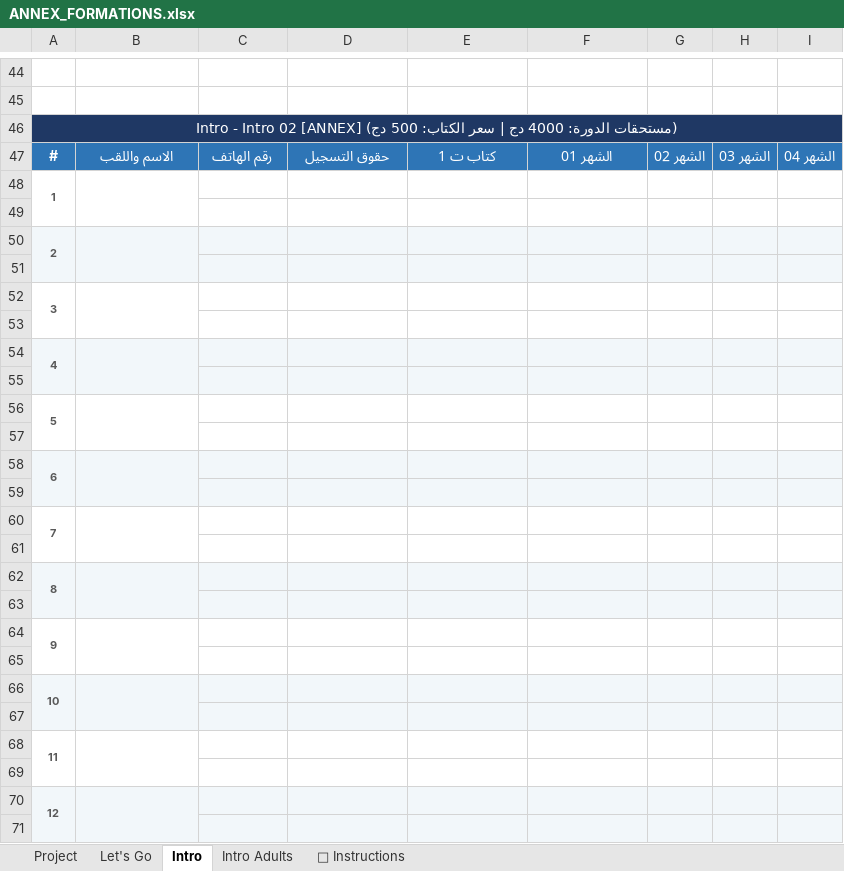
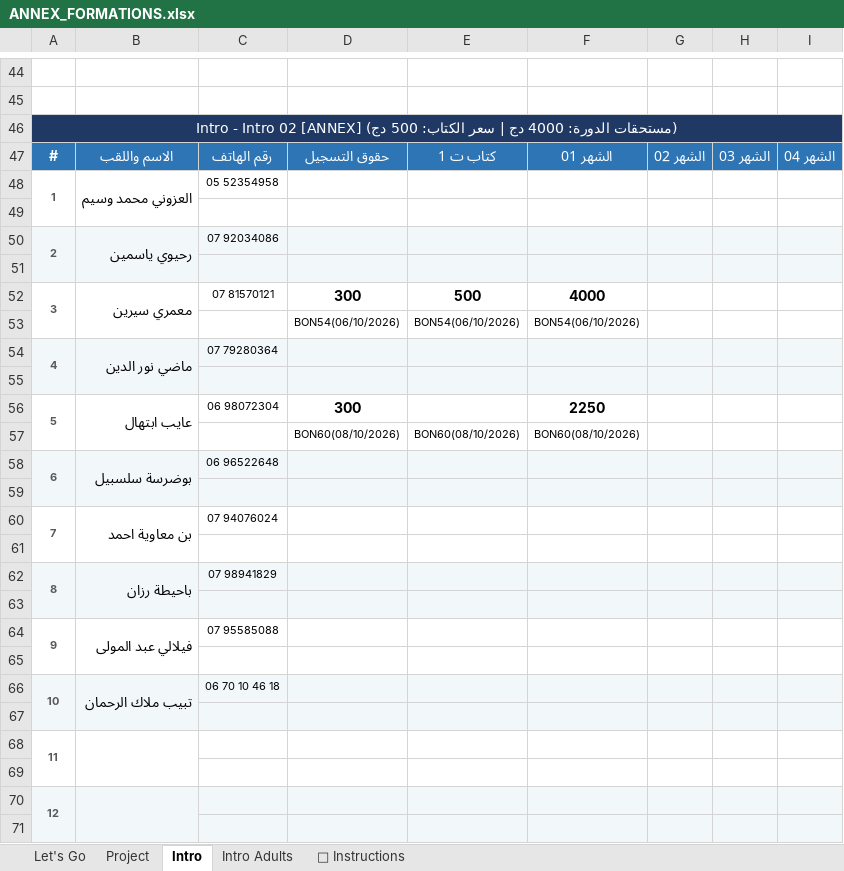
Before and after one commit to wassim-py/massinissa-soft, an Excel workbook: data/import/ANNEX_FORMATIONS.xlsx, sheet Intro, drawn as a sheet; only a part is shown, gaps mark what is left out; values as stored, in another font and other column widths than the file's, no borders; removed rows and columns are numbered as before the commit, all else as after; the diff names each change by its address in the sheet, - before the commit and + after, or states it on an @@ line.

```diff
--- a/data/import/ANNEX_FORMATIONS.xlsx (sheet Intro)
+++ b/data/import/ANNEX_FORMATIONS.xlsx (sheet Intro)
@@ sheet tab order changed: Let's Go | Project | Intro | Intro Adults | 📖 Instructions @@
-B48: (empty)
+B48: العزوني محمد وسيم
-C48: (empty)
+C48: 05 52354958
-B50: (empty)
+B50: رحيوي ياسمين
-C50: (empty)
+C50: 07 92034086
-row 52: 3
+row 52: 3 | معمري سيرين | 07 81570121 | 300 | 500 | 4000
+row 53:  |  |  | BON54(06/10/2026) | BON54(06/10/2026) | BON54(06/10/2026)
+row 54: 4 | ماضي نور الدين | 07 79280364
-A55:I55 fill: none
+A55:I55 fill: #F2F7FA
-row 54: 4
+row 56: 5 | عايب ابتهال | 06 98072304 | 300 |  | 2250
+row 57:  |  |  | BON60(08/10/2026) | BON60(08/10/2026) | BON60(08/10/2026)
+row 58: 6 | بوضرسة سلسبيل | 06 96522648
-row 56: 5
+row 60: 7 | بن معاوية احمد | 07 94076024
-row 58: 6
+row 62: 8 | باحيطة رزان | 07 98941829
-row 60: 7
+row 64: 9 | فيلالي عبد المولى | 07 95585088
-row 62: 8
-row 63: (empty)
-row 64: 9
-row 65: (empty)
-B66: (empty)
+B66: تبيب ملاك الرحمان
-C66: (empty)
+C66: 06 70 10 46 18
```
Also changed, not shown: sheet Let's Go, sheet Project, data/ANNEX_FORMATIONS.xlsx, 13 other files.
